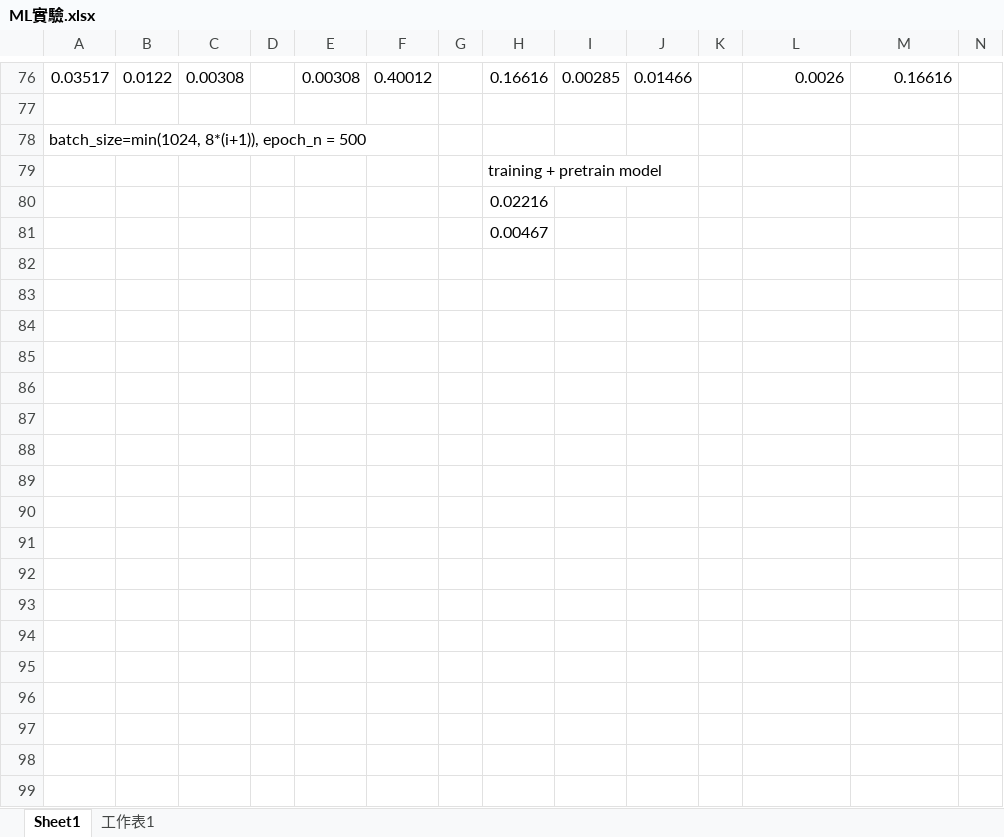
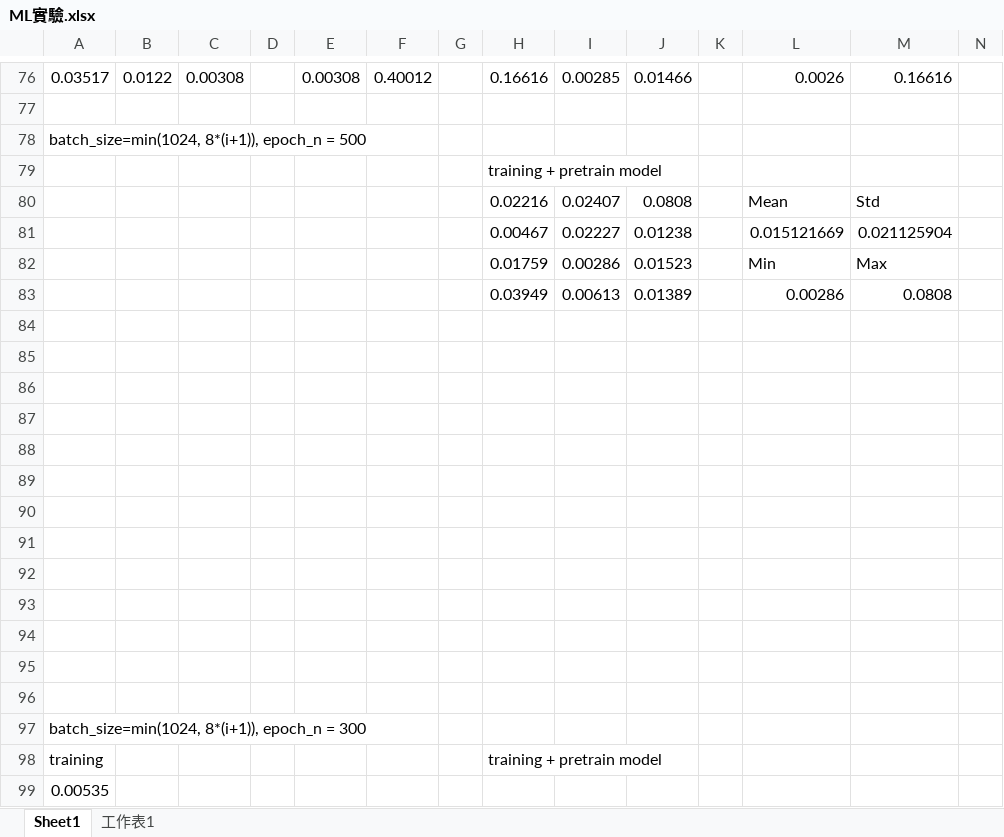
Before and after one commit to YuTing-Fang1999/ACKLEY-Turing-UI, an Excel workbook: ML實驗.xlsx, sheet Sheet1, drawn as a sheet; only a part is shown, gaps mark what is left out; values as stored, in another font and other column widths than the file's, no borders; charts and pictures not drawn; addresses are those after the commit; rows hold the shown columns only; the diff covers the shown part only; the diff names each change by its address in the sheet, - before the commit and + after, or states it on an @@ line.

```diff
--- a/ML實驗.xlsx (sheet Sheet1)
+++ b/ML實驗.xlsx (sheet Sheet1)
+row 80:  |  |  |  |  |  |  | 0.02216 | 0.02407 | 0.0808 |  | Mean | Std
+row 81:  |  |  |  |  |  |  | 0.00467 | 0.02227 | 0.01238 |  | 0.015121669 | 0.021125904
+row 82:  |  |  |  |  |  |  | 0.01759 | 0.00286 | 0.01523 |  | Min | Max
+row 83:  |  |  |  |  |  |  | 0.03949 | 0.00613 | 0.01389 |  | 0.00286 | 0.0808
-H84: 0.02216
+H84: (empty)
-H85: 0.00467
+H85: (empty)
+row 86: (empty)
+row 87: (empty)
+row 88: (empty)
+row 89: (empty)
+row 90: (empty)
+row 91: (empty)
+row 92: (empty)
+row 93: (empty)
+row 94: (empty)
+row 95: (empty)
+row 96: (empty)
+row 97: batch_size=min(1024, 8*(i+1)), epoch_n = 300
+row 98: training |  |  |  |  |  |  | training + pretrain model
+row 99: 0.00535
```
Also changed, not shown: 9 added rows elsewhere in this sheet, charts or pictures, 5 other files.
